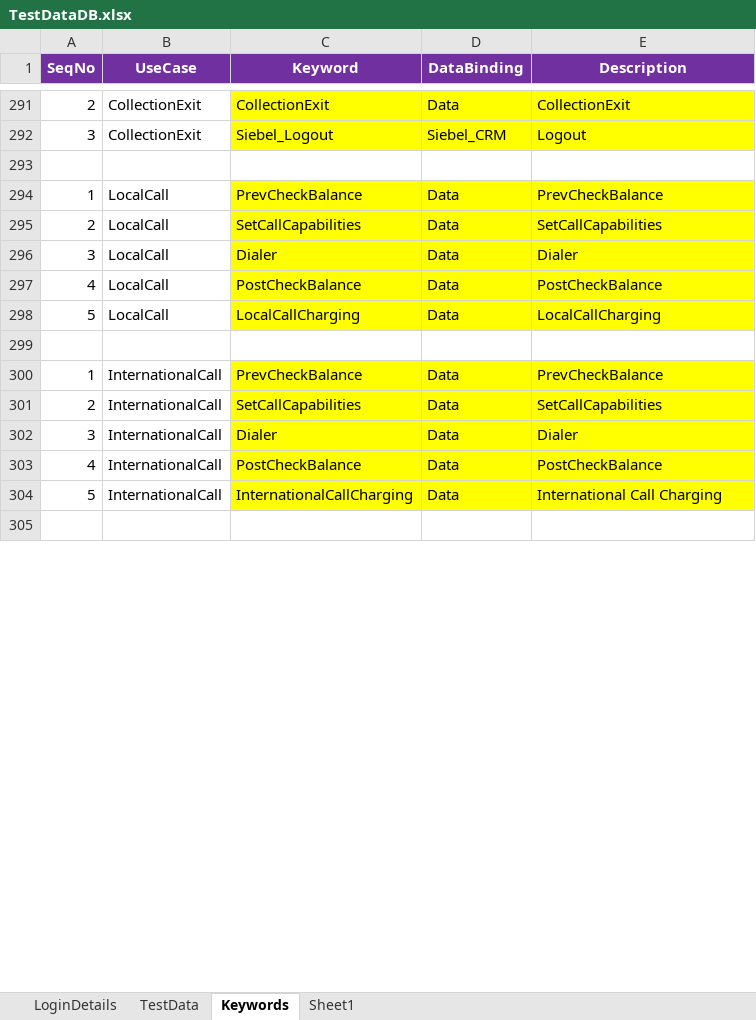
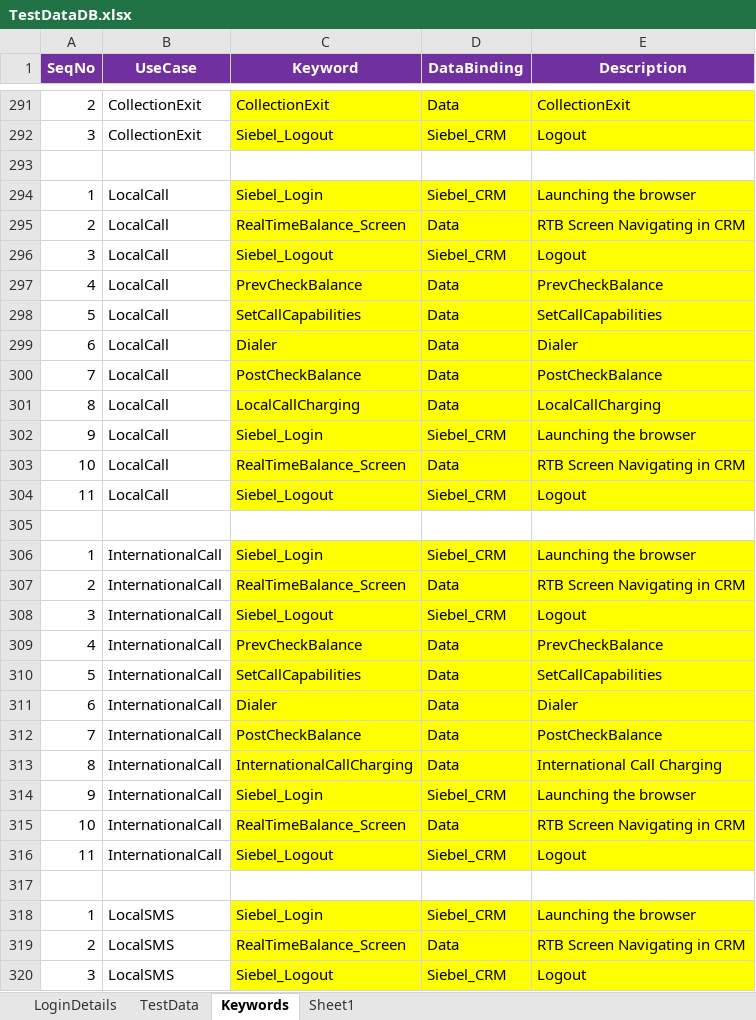
Before and after one commit to imran0404y/VFQA_Parallel, an Excel workbook: Framework/Database/TestDataDB.xlsx, sheet Keywords, drawn as a sheet; only a part is shown, gaps mark what is left out; values as stored, in another font and other column widths than the file's, no borders; addresses are those after the commit; the diff covers the shown part only; the diff names each change by its address in the sheet, - before the commit and + after, or states it on an @@ line.

```diff
--- a/Framework/Database/TestDataDB.xlsx (sheet Keywords)
+++ b/Framework/Database/TestDataDB.xlsx (sheet Keywords)
+row 294: 1 | LocalCall | Siebel_Login | Siebel_CRM | Launching the browser
+row 295: 2 | LocalCall | RealTimeBalance_Screen | Data | RTB Screen Navigating in CRM
+row 296: 3 | LocalCall | Siebel_Logout | Siebel_CRM | Logout
-A297 (SeqNo): 1
+A297 (SeqNo): 4
-A298 (SeqNo): 2
+A298 (SeqNo): 5
-A299 (SeqNo): 3
+A299 (SeqNo): 6
-A300 (SeqNo): 4
+A300 (SeqNo): 7
-A301 (SeqNo): 5
+A301 (SeqNo): 8
+row 302: 9 | LocalCall | Siebel_Login | Siebel_CRM | Launching the browser
+row 303: 10 | LocalCall | RealTimeBalance_Screen | Data | RTB Screen Navigating in CRM
+row 304: 11 | LocalCall | Siebel_Logout | Siebel_CRM | Logout
+row 306: 1 | InternationalCall | Siebel_Login | Siebel_CRM | Launching the browser
+row 307: 2 | InternationalCall | RealTimeBalance_Screen | Data | RTB Screen Navigating in CRM
+row 308: 3 | InternationalCall | Siebel_Logout | Siebel_CRM | Logout
-A309 (SeqNo): 1
+A309 (SeqNo): 4
-A310 (SeqNo): 2
+A310 (SeqNo): 5
-A311 (SeqNo): 3
+A311 (SeqNo): 6
-A312 (SeqNo): 4
+A312 (SeqNo): 7
-A313 (SeqNo): 5
+A313 (SeqNo): 8
+row 314: 9 | InternationalCall | Siebel_Login | Siebel_CRM | Launching the browser
+row 315: 10 | InternationalCall | RealTimeBalance_Screen | Data | RTB Screen Navigating in CRM
+row 316: 11 | InternationalCall | Siebel_Logout | Siebel_CRM | Logout
+row 318: 1 | LocalSMS | Siebel_Login | Siebel_CRM | Launching the browser
+row 319: 2 | LocalSMS | RealTimeBalance_Screen | Data | RTB Screen Navigating in CRM
+row 320: 3 | LocalSMS | Siebel_Logout | Siebel_CRM | Logout
```
Also changed, not shown: 14 added rows and 11 edited cells elsewhere in this sheet, Directory/VFQA_TestDesign.xlsm, Framework/Storage/CommonDirectory.xlsx, 6 other files.
